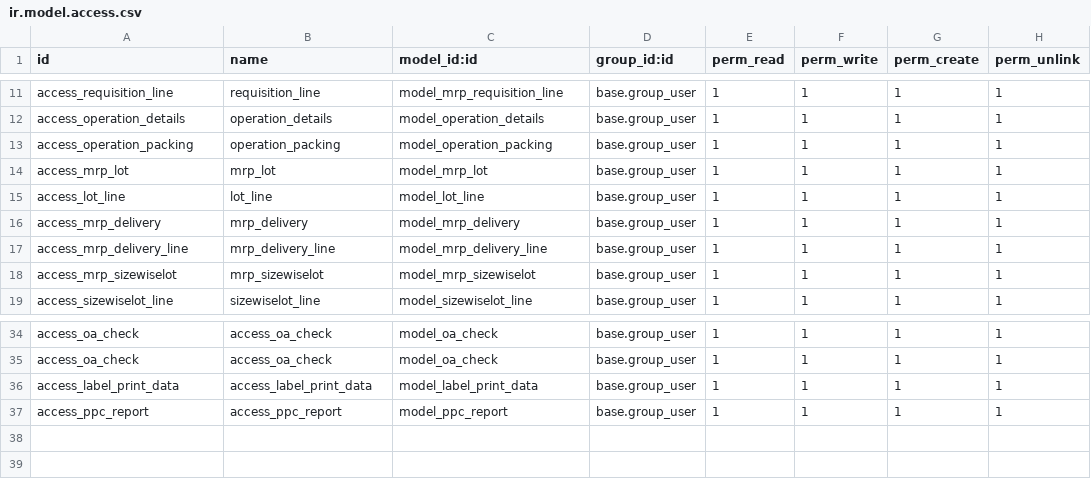
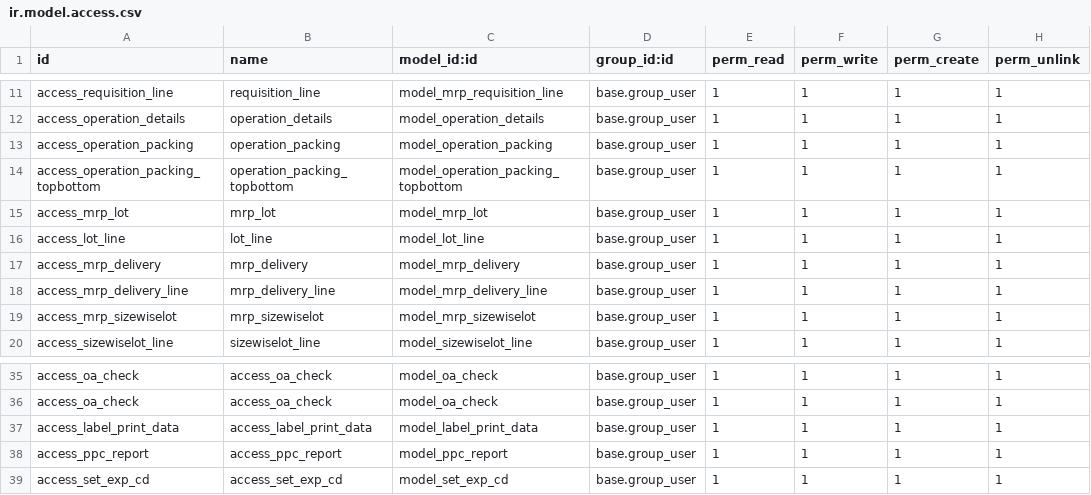
Before and after one commit to masbha-tex/taps, a CSV file: taps_manufacturing/security/ir.model.access.csv, drawn as a sheet; only a part is shown, gaps mark what is left out; the diff names each change by its address in the sheet, - before the commit and + after, or states it on an @@ line.

```diff
--- a/taps_manufacturing/security/ir.model.access.csv
+++ b/taps_manufacturing/security/ir.model.access.csv
+row 14: access_operation_packing_topbottom | operation_packing_topbottom | model_operation_packing_topbottom | base.group_user | 1 | 1 | 1 | 1
+row 39: access_set_exp_cd | access_set_exp_cd | model_set_exp_cd | base.group_user | 1 | 1 | 1 | 1
```
Also changed, not shown: taps_sale/security/ir.model.access.csv, 36 other files.
